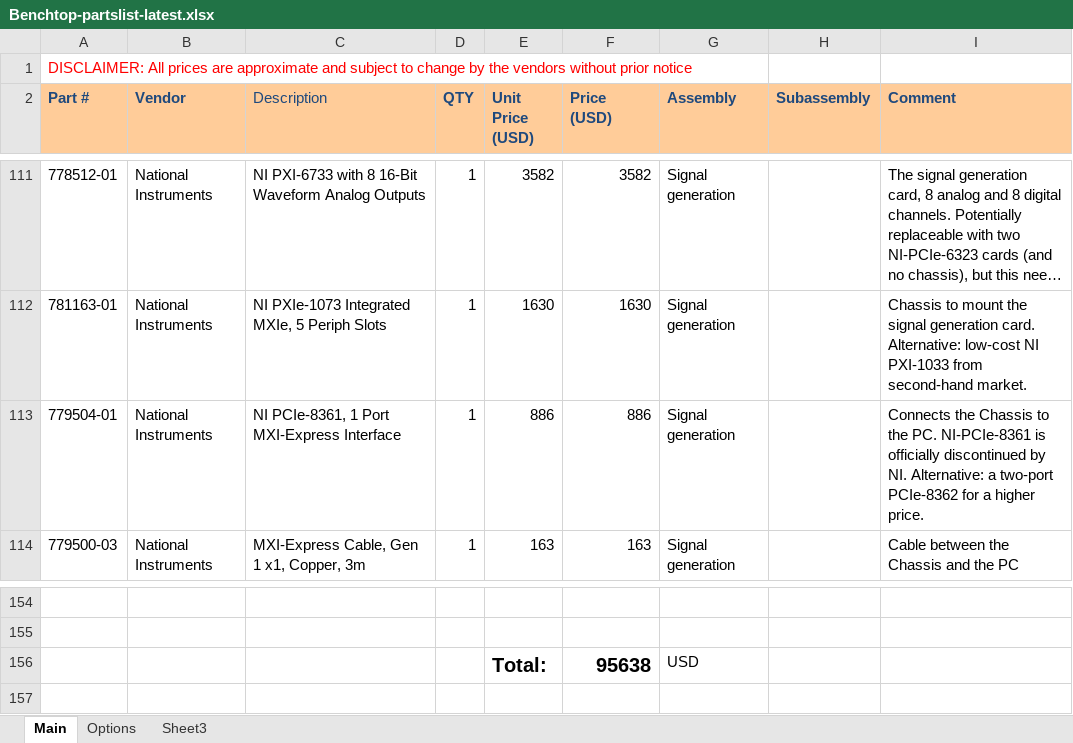
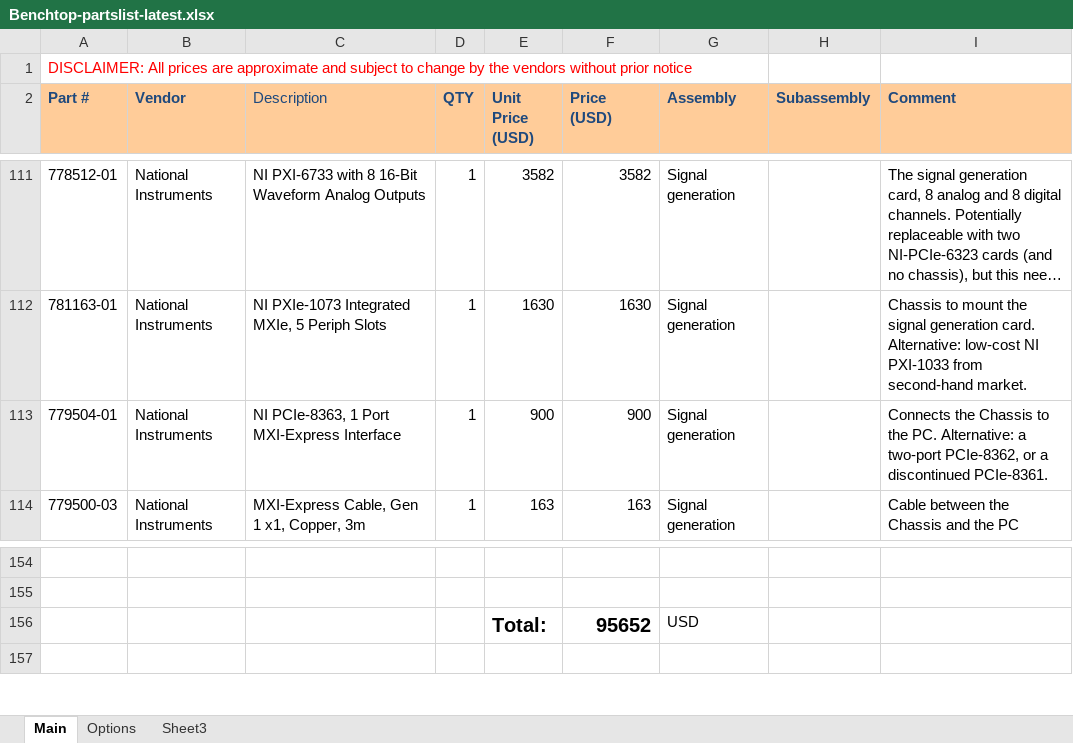
Before and after one commit to mesoSPIM/benchtop-hardware, an Excel workbook: Benchtop/parts-list/Benchtop-partslist-latest.xlsx, sheet Main, drawn as a sheet; only a part is shown, gaps mark what is left out; long unchanged cells end in …; values as stored, in another font and other column widths than the file's, no borders; the diff names each change by its address in the sheet, - before the commit and + after, or states it on an @@ line.

Commit message:
add PCIe-8363 to the list

```diff
--- a/Benchtop/parts-list/Benchtop-partslist-latest.xlsx (sheet Main)
+++ b/Benchtop/parts-list/Benchtop-partslist-latest.xlsx (sheet Main)
-C113 (Description): NI PCIe-8361, 1 Port MXI-Express Interface
+C113 (Description): NI PCIe-8363, 1 Port MXI-Express Interface
-E113 (Unit Price (USD)): 886
+E113 (Unit Price (USD)): 900
-F113 (Price (USD)): 886
+F113 (Price (USD)): 900
-I113 (Comment): …the PC. NI-PCIe-8361 is officially discontinued by NI. Alternative: a two-port PCIe-8362 for a higher price.
+I113 (Comment): …the PC. Alternative: a two-port PCIe-8362, or a discontinued PCIe-8361.
-F156 (Price (USD)): 95638
+F156 (Price (USD)): 95652
```
Also changed, not shown: 1 other file.
